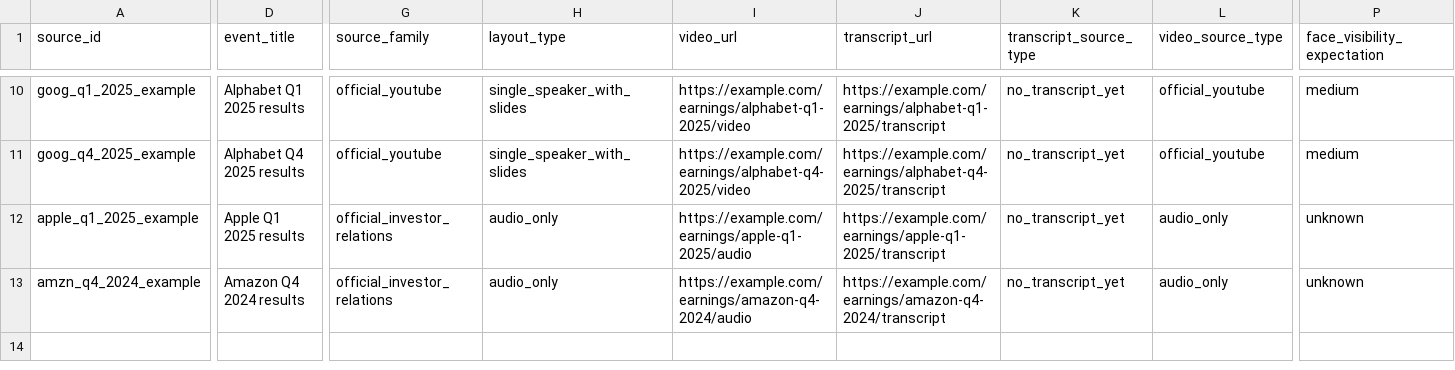
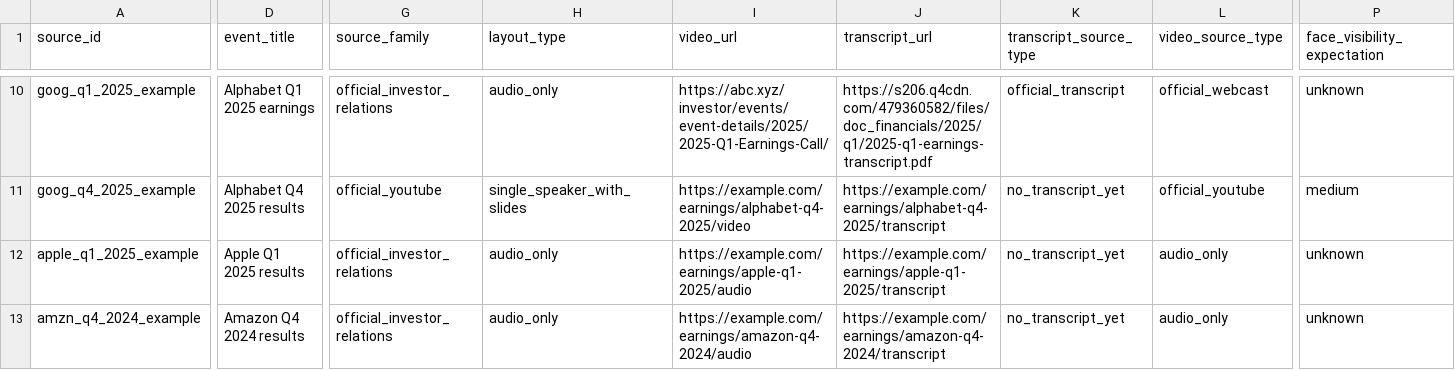
Before and after one commit to keithtgrehan/earnings-call-sentiment-from-voice-transcript-with-an-optional-video-24-02-2026, a CSV file: data/source_manifests/earnings_call_sources.csv, drawn as a sheet; only a part is shown, gaps mark what is left out; the diff covers the shown part only; the diff names each change by its address in the sheet, - before the commit and + after, or states it on an @@ line.

Commit message:
Populate curated earnings-call source rows for multimodal collection

```diff
--- a/data/source_manifests/earnings_call_sources.csv
+++ b/data/source_manifests/earnings_call_sources.csv
-D10 (event_title): Alphabet Q1 2025 results
+D10 (event_title): Alphabet Q1 2025 earnings
-G10 (source_family): official_youtube
+G10 (source_family): official_investor_relations
-H10 (layout_type): single_speaker_with_slides
+H10 (layout_type): audio_only
-I10 (video_url): https://example.com/earnings/alphabet-q1-2025/video
+I10 (video_url): https://abc.xyz/investor/events/event-details/2025/2025-Q1-Earnings-Call/
-J10 (transcript_url): https://example.com/earnings/alphabet-q1-2025/transcript
+J10 (transcript_url): https://s206.q4cdn.com/479360582/files/doc_financials/2025/q1/2025-q1-earnings-transcript.pdf
-K10 (transcript_source_type): no_transcript_yet
+K10 (transcript_source_type): official_transcript
-L10 (video_source_type): official_youtube
+L10 (video_source_type): official_webcast
-P10 (face_visibility_expectation): medium
+P10 (face_visibility_expectation): unknown
```
Also changed, not shown: 67 edited cells elsewhere in this file.
